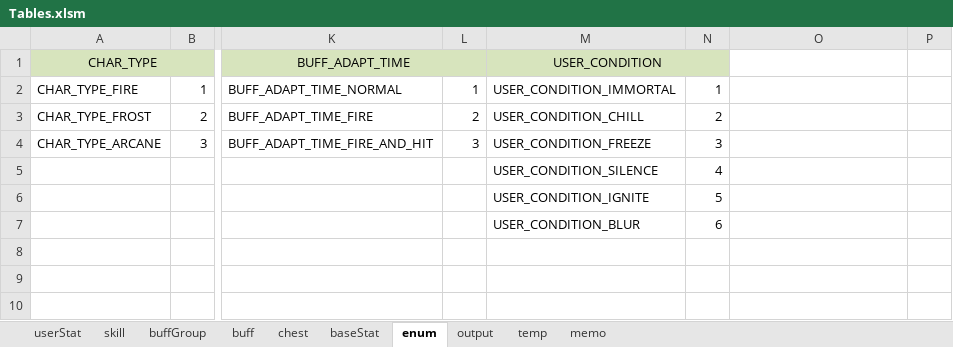
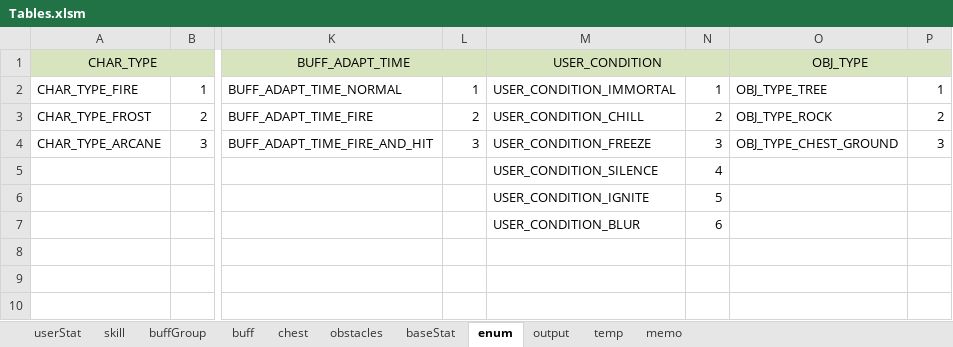
Before and after one commit to Wookok/project, an Excel workbook: dataTable/Tables.xlsm, sheet enum, drawn as a sheet; only a part is shown, gaps mark what is left out; values as stored, in another font and other column widths than the file's, no borders; the diff names each change by its address in the sheet, - before the commit and + after, or states it on an @@ line.

```diff
--- a/dataTable/Tables.xlsm (sheet enum)
+++ b/dataTable/Tables.xlsm (sheet enum)
+sheet tab: obstacles
-O1: (empty)
+O1: OBJ_TYPE
-O1:P1 fill: none
+O1:P1 fill: #D7E4BD
+O1:P1 merged
-O2 (OBJ_TYPE): (empty)
+O2 (OBJ_TYPE): OBJ_TYPE_TREE
-P2: (empty)
+P2: 1
-O3 (OBJ_TYPE): (empty)
+O3 (OBJ_TYPE): OBJ_TYPE_ROCK
-P3: (empty)
+P3: 2
-O4 (OBJ_TYPE): (empty)
+O4 (OBJ_TYPE): OBJ_TYPE_CHEST_GROUND
-P4: (empty)
+P4: 3
```
Also changed, not shown: sheet skill, sheet output, 18 other files.
